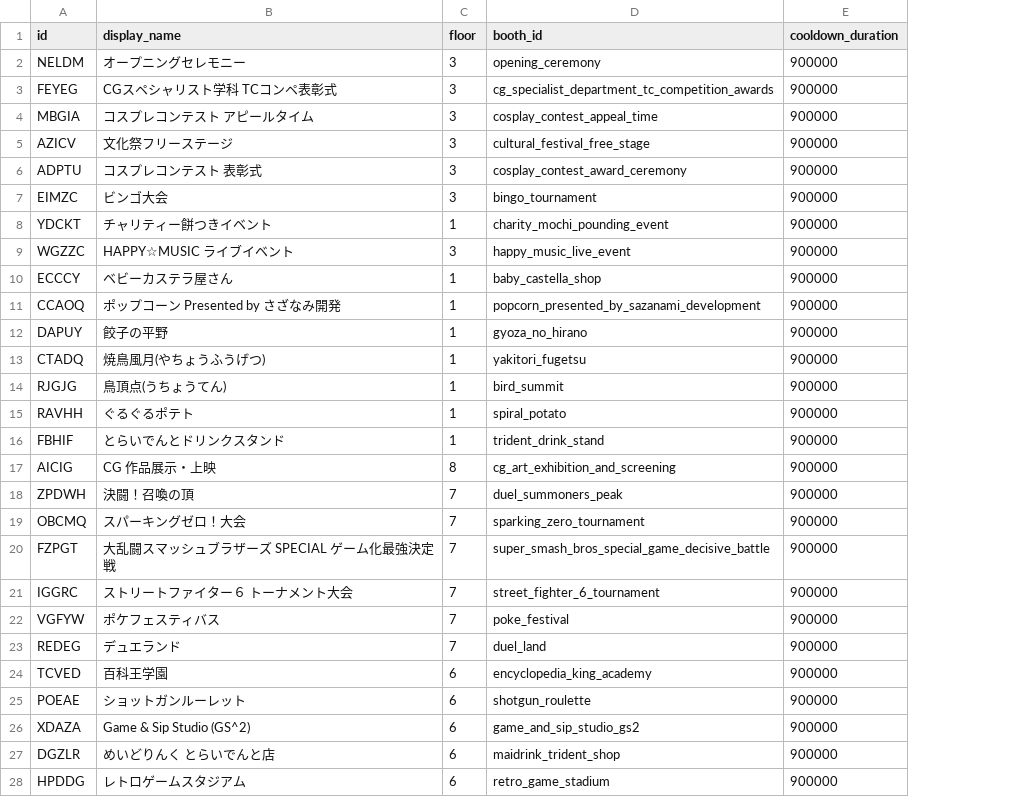
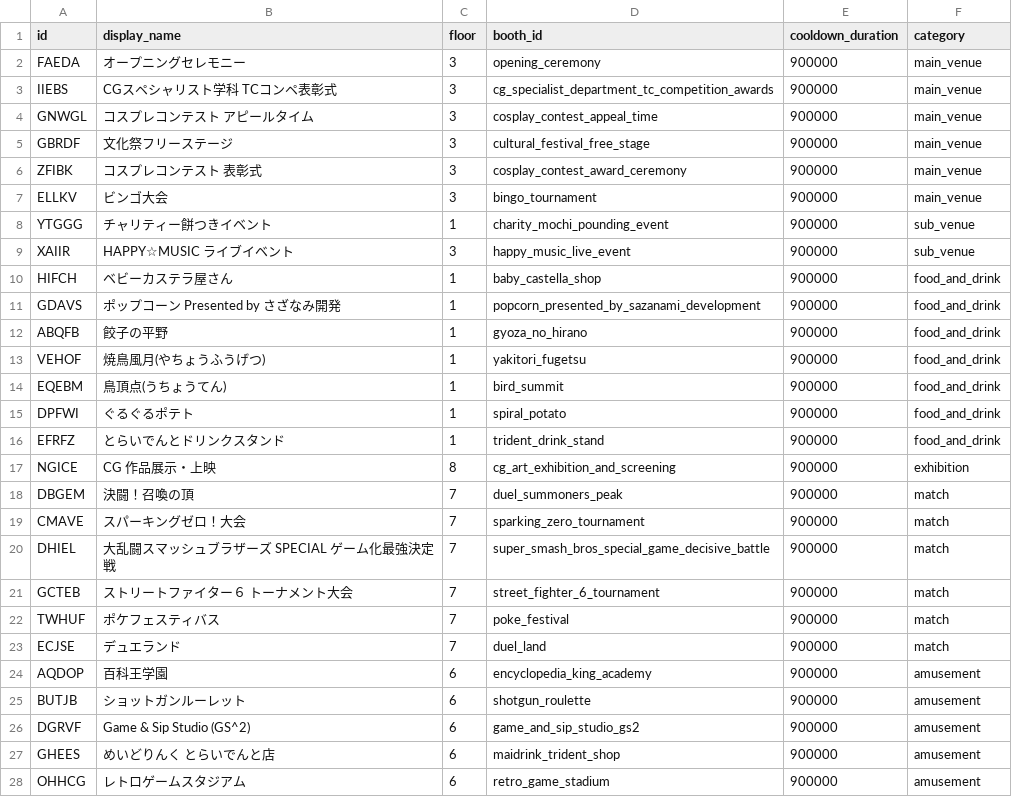
Before and after one commit to sazanami-stamp-rally/api, a CSV file: src/seed/datas/checkpoint_booth.csv, drawn as a sheet; only a part is shown; the diff covers the shown part only; the diff names each change by its address in the sheet, - before the commit and + after, or states it on an @@ line.

Commit message:
add checkpoint category

```diff
--- a/src/seed/datas/checkpoint_booth.csv
+++ b/src/seed/datas/checkpoint_booth.csv
+column F (category), rows 2-28: main_venue | main_venue | main_venue | main_venue | main_venue | main_venue | sub_venue | sub_venue | food_and_drink | food_and_drink | food_and_drink | food_and_drink | food_and_drink | food_and_drink | food_and_drink | exhibition | match | match | match | match | match | match | amusement | amusement | amusement | amusement | amusement
-A2 (id): NELDM
+A2 (id): FAEDA
-A3 (id): FEYEG
+A3 (id): IIEBS
-A4 (id): MBGIA
+A4 (id): GNWGL
-A5 (id): AZICV
+A5 (id): GBRDF
-A6 (id): ADPTU
+A6 (id): ZFIBK
-A7 (id): EIMZC
+A7 (id): ELLKV
-A8 (id): YDCKT
+A8 (id): YTGGG
-A9 (id): WGZZC
+A9 (id): XAIIR
-A10 (id): ECCCY
+A10 (id): HIFCH
-A11 (id): CCAOQ
+A11 (id): GDAVS
-A12 (id): DAPUY
+A12 (id): ABQFB
-A13 (id): CTADQ
+A13 (id): VEHOF
-A14 (id): RJGJG
+A14 (id): EQEBM
-A15 (id): RAVHH
+A15 (id): DPFWI
-A16 (id): FBHIF
+A16 (id): EFRFZ
-A17 (id): AICIG
+A17 (id): NGICE
-A18 (id): ZPDWH
+A18 (id): DBGEM
-A19 (id): OBCMQ
+A19 (id): CMAVE
-A20 (id): FZPGT
+A20 (id): DHIEL
-A21 (id): IGGRC
+A21 (id): GCTEB
-A22 (id): VGFYW
+A22 (id): TWHUF
-A23 (id): REDEG
+A23 (id): ECJSE
-A24 (id): TCVED
+A24 (id): AQDOP
-A25 (id): POEAE
+A25 (id): BUTJB
-A26 (id): XDAZA
+A26 (id): DGRVF
-A27 (id): DGZLR
+A27 (id): GHEES
-A28 (id): HPDDG
+A28 (id): OHHCG
```
Also changed, not shown: 12 edited cells elsewhere in this file, 3 other files.
